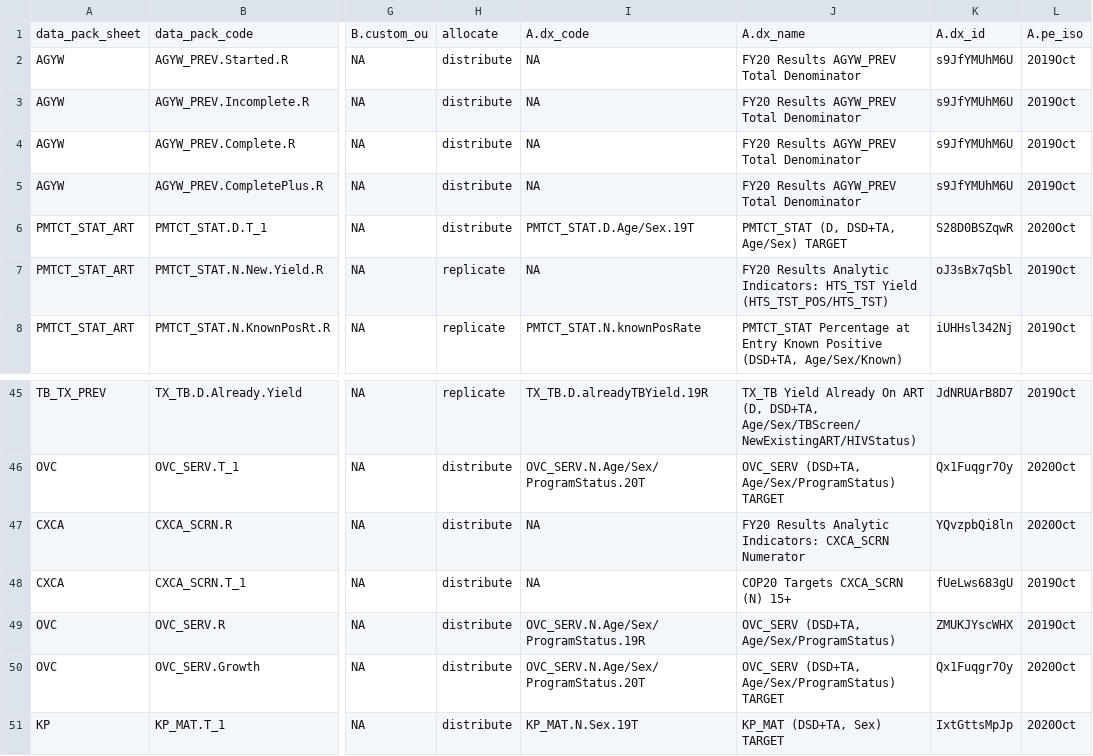
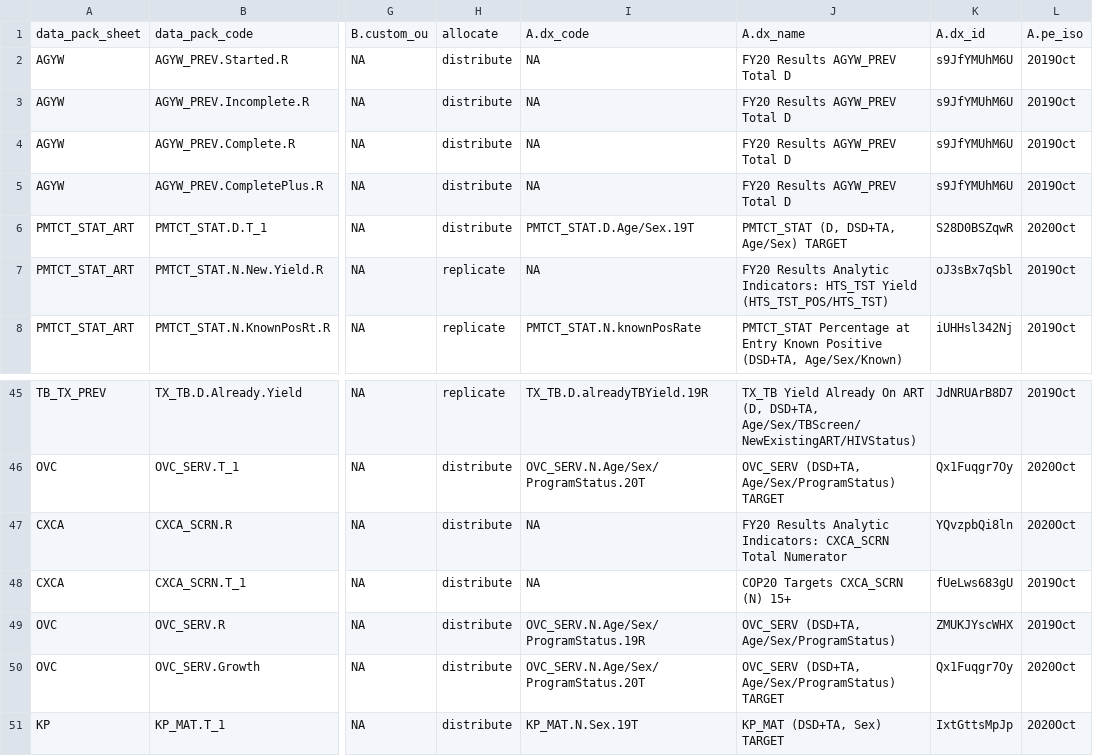
Before and after one commit to pepfar-datim/data-pack-commons, a CSV file: data-raw/model_calculations/data_required.csv, drawn as a sheet; only a part is shown, gaps mark what is left out; the diff names each change by its address in the sheet, - before the commit and + after, or states it on an @@ line.

Commit message:
data_required update indicator names to match datim changes

```diff
--- a/data-raw/model_calculations/data_required.csv
+++ b/data-raw/model_calculations/data_required.csv
-J2:J5: FY20 Results AGYW_PREV Total Denominator
+J2:J5: FY20 Results AGYW_PREV Total D
-J47: …Indicators: CXCA_SCRN Numerator
+J47: …Indicators: CXCA_SCRN Total Numerator
```
